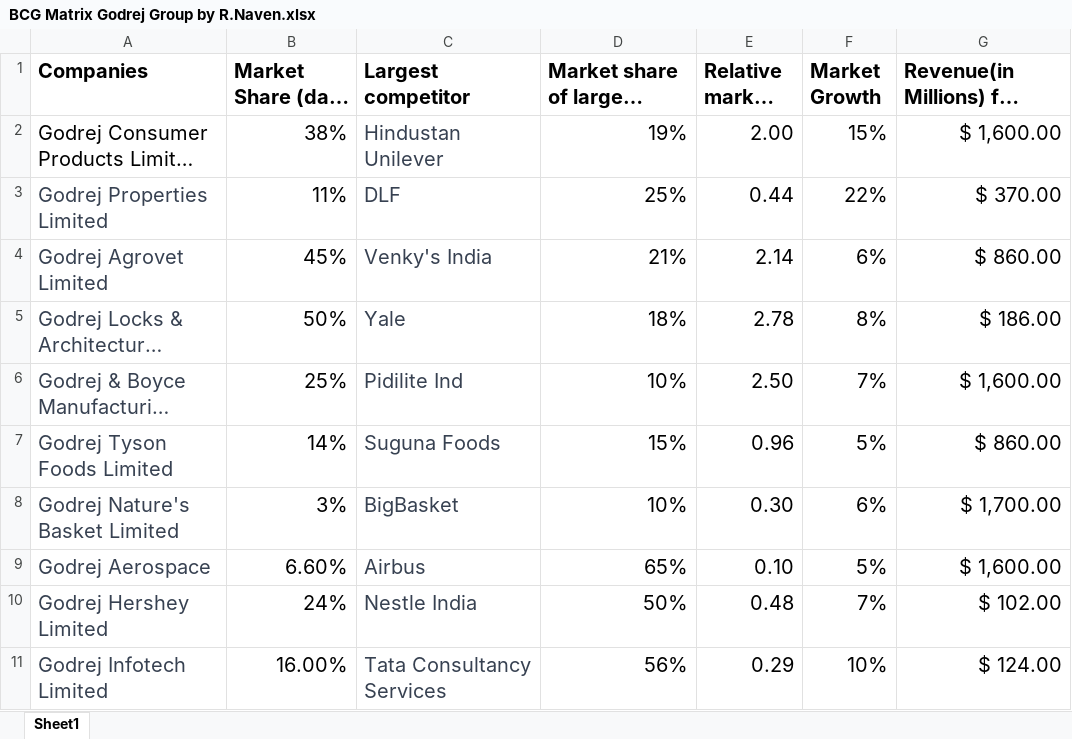
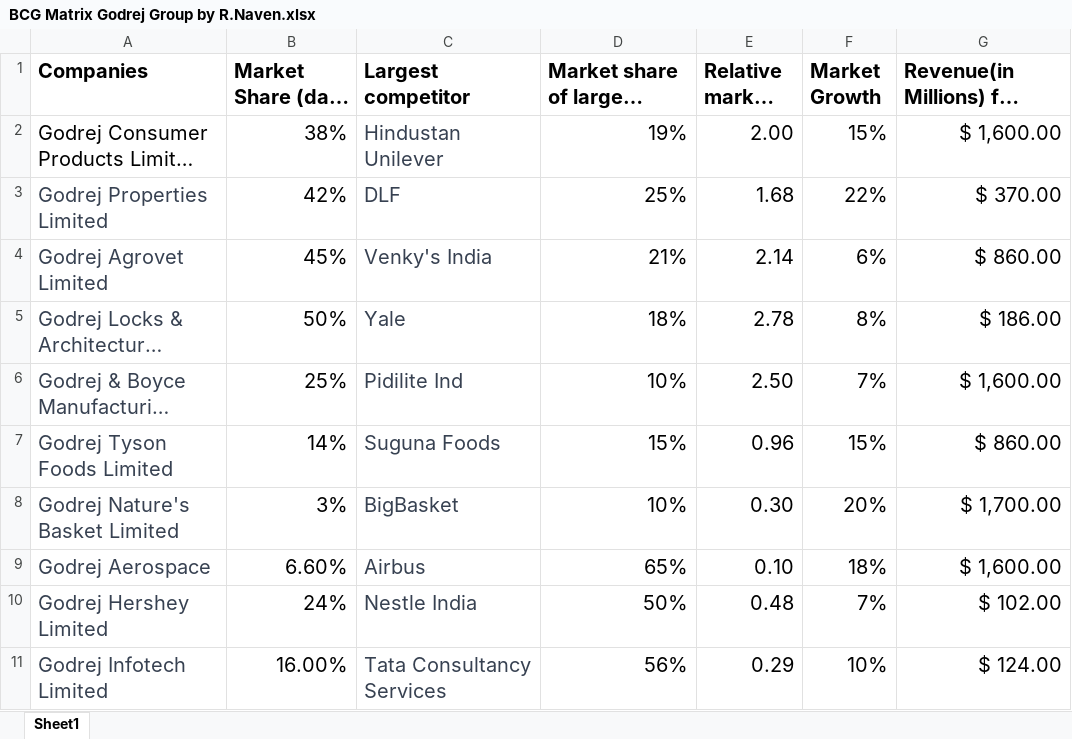
Before and after one commit to NavenRamasamy/Strategicmanagement, an Excel workbook: BCG Matrix Godrej Group by R.Naven.xlsx, sheet Sheet1, drawn as a sheet; only a part is shown; long unchanged cells end in …; values as stored, in another font and other column widths than the file's, no borders; charts and pictures not drawn; the diff names each change by its address in the sheet, - before the commit and + after, or states it on an @@ line.

Commit message:
Add files via upload

```diff
--- a/BCG Matrix Godrej Group by R.Naven.xlsx (sheet Sheet1)
+++ b/BCG Matrix Godrej Group by R.Naven.xlsx (sheet Sheet1)
-B3: 11%
+B3: 42%
-E3 (Relative market share): 0.44
+E3 (Relative market share): 1.68
-F7 (Market Growth): 5%
+F7 (Market Growth): 15%
-F8 (Market Growth): 6%
+F8 (Market Growth): 20%
-F9 (Market Growth): 5%
+F9 (Market Growth): 18%
```
Also changed, not shown: charts or pictures.
